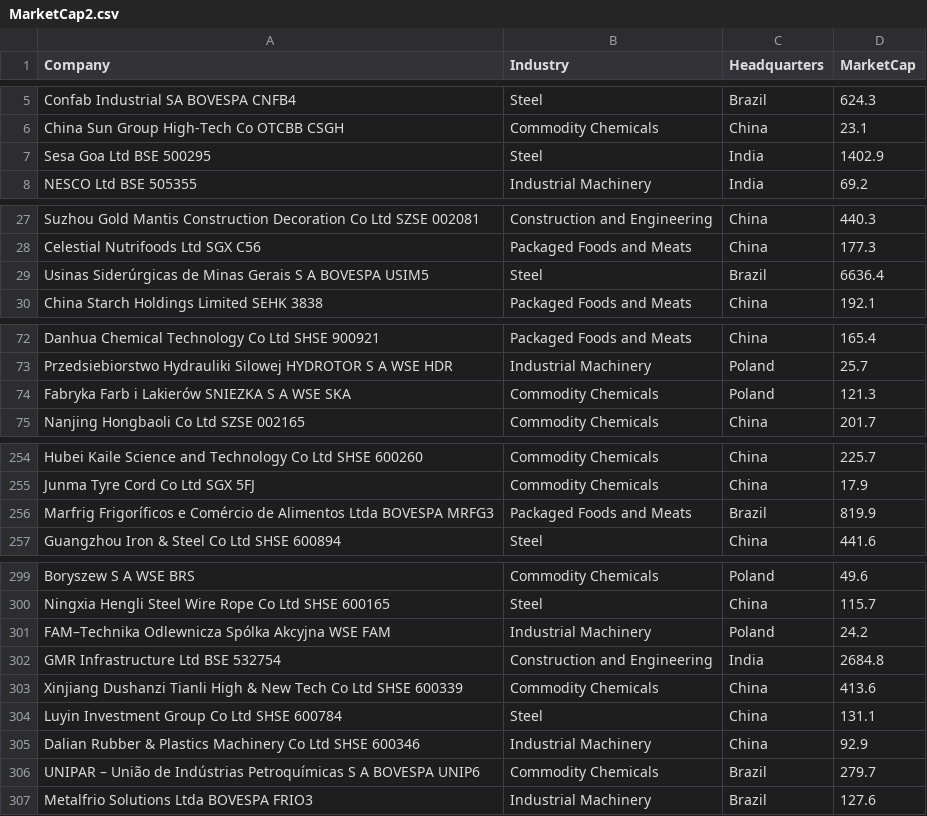
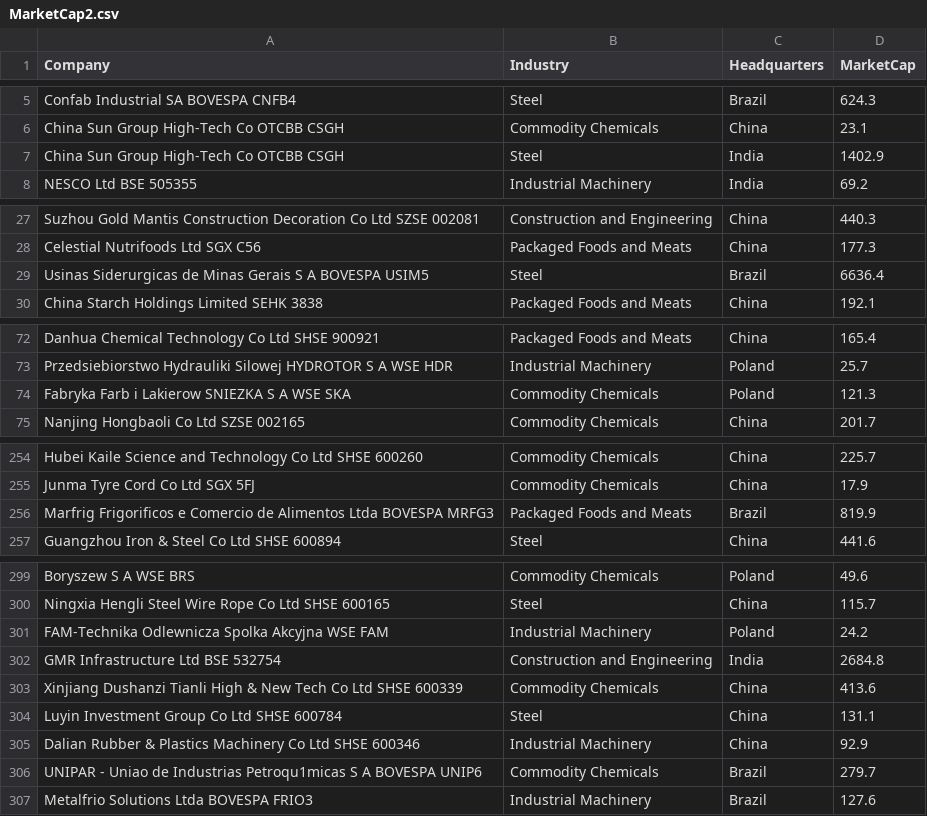
Before and after one commit to kristafoster/busqom101, a CSV file: MarketCap2.csv, drawn as a sheet; only a part is shown, gaps mark what is left out; the diff covers the shown part only; the diff names each change by its address in the sheet, - before the commit and + after, or states it on an @@ line.

Commit message:
Add files via upload

```diff
--- a/MarketCap2.csv
+++ b/MarketCap2.csv
-A7 (Company): Sesa Goa Ltd BSE 500295
+A7 (Company): China Sun Group High-Tech Co OTCBB CSGH
-A29 (Company): Usinas Siderúrgicas de Minas…
+A29 (Company): Usinas Siderurgicas de Minas…
-A74 (Company): Fabryka Farb i Lakierów SNIEZKA S A WSE SKA
+A74 (Company): Fabryka Farb i Lakierow SNIEZKA S A WSE SKA
-A256 (Company): Marfrig Frigoríficos e Comércio de Alimentos…
+A256 (Company): Marfrig Frigorificos e Comercio de Alimentos…
-A301 (Company): FAM–Technika Odlewnicza Spólka Akcyjna WSE…
+A301 (Company): FAM-Technika Odlewnicza Spolka Akcyjna WSE…
-A306 (Company): UNIPAR – União de Indústrias Petroquímicas S A…
+A306 (Company): UNIPAR - Uniao de Industrias Petroqu1micas S A…
```
Also changed, not shown: 2 edited cells elsewhere in this file.
